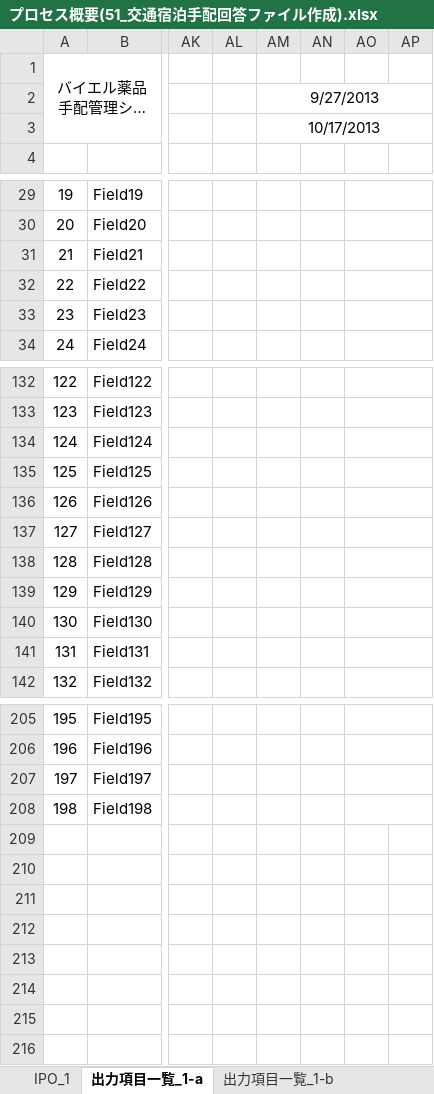
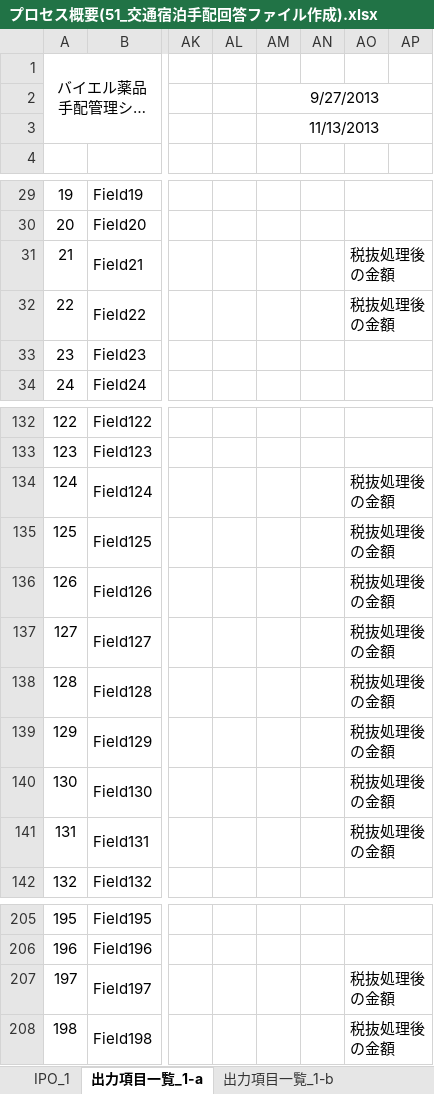
Before and after one commit to MakoYamada/pj_monolith, an Excel workbook: 20 開発資料/03.詳細設計/プロセス概要(51_交通宿泊手配回答ファイル作成).xlsx, sheet 出力項目一覧_1-a, drawn as a sheet; only a part is shown, gaps mark what is left out; long unchanged cells end in …; values as stored, in another font and other column widths than the file's, no borders; the diff names each change by its address in the sheet, - before the commit and + after, or states it on an @@ line.

Commit message:
Vss2Git

```diff
--- a/20 開発資料/03.詳細設計/プロセス概要(51_交通宿泊手配回答ファイル作成).xlsx (sheet 出力項目一覧_1-a)
+++ b/20 開発資料/03.詳細設計/プロセス概要(51_交通宿泊手配回答ファイル作成).xlsx (sheet 出力項目一覧_1-a)
-AM3: 10/17/2013
+AM3: 11/13/2013
-AO31:AO32: (empty)
+AO31:AO32: 税抜処理後の金額
-AO134:AO141: (empty)
+AO134:AO141: 税抜処理後の金額
-AO207:AO208: (empty)
+AO207:AO208: 税抜処理後の金額
```
Also changed, not shown: sheet IPO_1.
